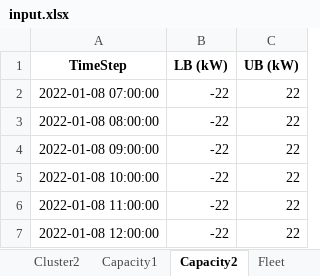
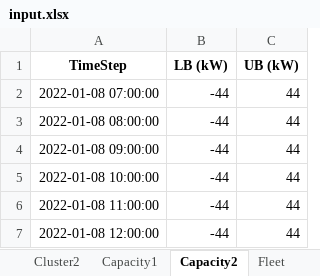
Before and after one commit to erdemgumrukcu/evrich, an Excel workbook: external/event_manager/data_handling/input.xlsx, sheet Capacity2, drawn as a sheet; values as stored, in another font and other column widths than the file's, no borders; the diff names each change by its address in the sheet, - before the commit and + after, or states it on an @@ line.

Commit message:
adjust input
Signed-off-by: Florian Oppermann <florian.oppermann@eonerc.rwth-aachen.de>

```diff
--- a/external/event_manager/data_handling/input.xlsx (sheet Capacity2)
+++ b/external/event_manager/data_handling/input.xlsx (sheet Capacity2)
-B2:B7 (LB (kW)): -22
+B2:B7 (LB (kW)): -44
-C2:C7 (UB (kW)): 22
+C2:C7 (UB (kW)): 44
```
Also changed, not shown: external/utils/input.xlsx, sogno/utils/input.xlsx.
